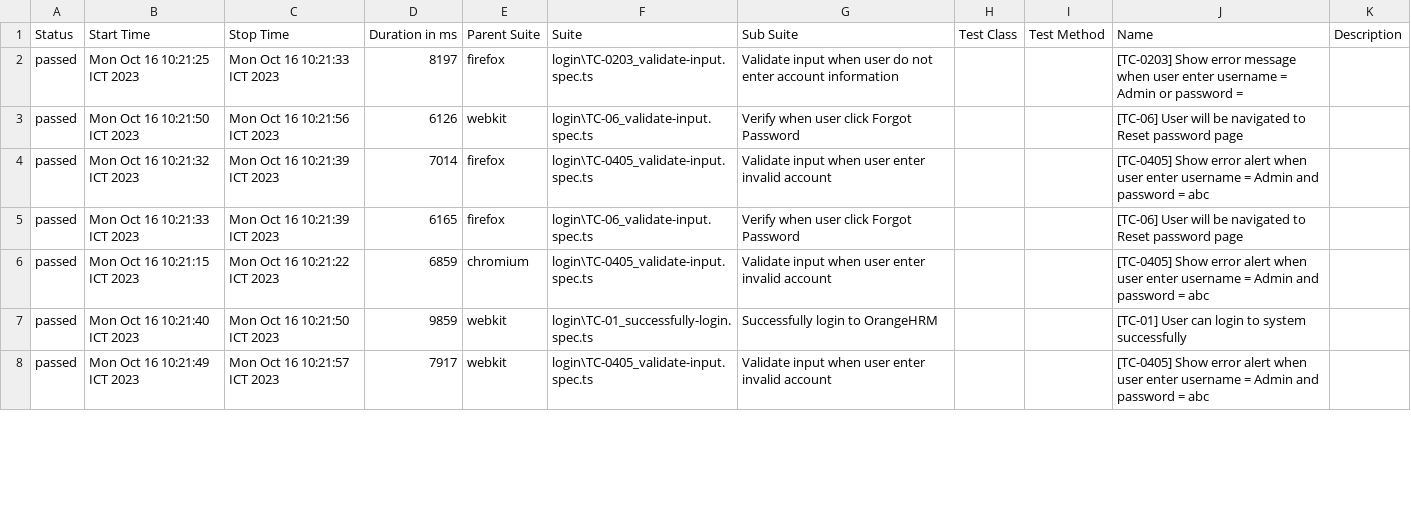
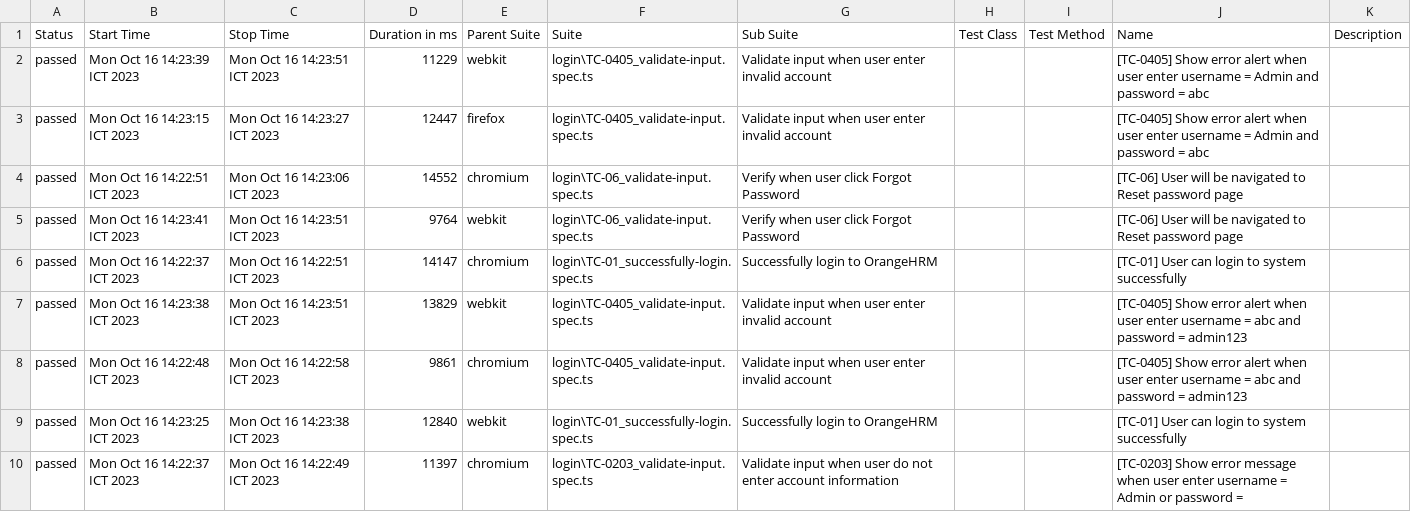
Before and after one commit to namtm1204/training-automation-playwright, a CSV file: allure-report/data/suites.csv, drawn as a sheet; only a part is shown; the diff covers the shown part only.

Commit message:
add time-out

```diff
--- a/allure-report/data/suites.csv
+++ b/allure-report/data/suites.csv
@@ -1,8 +1,10 @@
 "Status","Start Time","Stop Time","Duration in ms","Parent Suite","Suite","Sub Suite","Test Class","Test Method","Name","Description"
-"passed","Mon Oct 16 10:21:25 ICT 2023","Mon Oct 16 10:21:33 ICT 2023","8197","firefox","login\TC-0203_validate-input.spec.ts","Validate input when user do not enter account information","","","[TC-0203] Show error message when user enter username = Admin or password =",""
-"passed","Mon Oct 16 10:21:50 ICT 2023","Mon Oct 16 10:21:56 ICT 2023","6126","webkit","login\TC-06_validate-input.spec.ts","Verify when user click Forgot Password ","","","[TC-06] User will be navigated to Reset password page",""
-"passed","Mon Oct 16 10:21:32 ICT 2023","Mon Oct 16 10:21:39 ICT 2023","7014","firefox","login\TC-0405_validate-input.spec.ts","Validate input when user enter invalid account","","","[TC-0405] Show error alert when user enter username = Admin and password = abc",""
-"passed","Mon Oct 16 10:21:33 ICT 2023","Mon Oct 16 10:21:39 ICT 2023","6165","firefox","login\TC-06_validate-input.spec.ts","Verify when user click Forgot Password ","","","[TC-06] User will be navigated to Reset password page",""
-"passed","Mon Oct 16 10:21:15 ICT 2023","Mon Oct 16 10:21:22 ICT 2023","6859","chromium","login\TC-0405_validate-input.spec.ts","Validate input when user enter invalid account","","","[TC-0405] Show error alert when user enter username = Admin and password = abc",""
-"passed","Mon Oct 16 10:21:40 ICT 2023","Mon Oct 16 10:21:50 ICT 2023","9859","webkit","login\TC-01_successfully-login.spec.ts","Successfully login to OrangeHRM","","","[TC-01] User can login to system successfully",""
-"passed","Mon Oct 16 10:21:49 ICT 2023","Mon Oct 16 10:21:57 ICT 2023","7917","webkit","login\TC-0405_validate-input.spec.ts","Validate input when user enter invalid account","","","[TC-0405] Show error alert when user enter username = Admin and password = abc",""
+"passed","Mon Oct 16 14:23:39 ICT 2023","Mon Oct 16 14:23:51 ICT 2023","11229","webkit","login\TC-0405_validate-input.spec.ts","Validate input when user enter invalid account","","","[TC-0405] Show error alert when user enter username = Admin and password = abc",""
+"passed","Mon Oct 16 14:23:15 ICT 2023","Mon Oct 16 14:23:27 ICT 2023","12447","firefox","login\TC-0405_validate-input.spec.ts","Validate input when user enter invalid account","","","[TC-0405] Show error alert when user enter username = Admin and password = abc",""
+"passed","Mon Oct 16 14:22:51 ICT 2023","Mon Oct 16 14:23:06 ICT 2023","14552","chromium","login\TC-06_validate-input.spec.ts","Verify when user click Forgot Password ","","","[TC-06] User will be navigated to Reset password page",""
+"passed","Mon Oct 16 14:23:41 ICT 2023","Mon Oct 16 14:23:51 ICT 2023","9764","webkit","login\TC-06_validate-input.spec.ts","Verify when user click Forgot Password ","","","[TC-06] User will be navigated to Reset password page",""
+"passed","Mon Oct 16 14:22:37 ICT 2023","Mon Oct 16 14:22:51 ICT 2023","14147","chromium","login\TC-01_successfully-login.spec.ts","Successfully login to OrangeHRM","","","[TC-01] User can login to system successfully",""
+"passed","Mon Oct 16 14:23:38 ICT 2023","Mon Oct 16 14:23:51 ICT 2023","13829","webkit","login\TC-0405_validate-input.spec.ts","Validate input when user enter invalid account","","","[TC-0405] Show error alert when user enter username = abc and password = admin123",""
+"passed","Mon Oct 16 14:22:48 ICT 2023","Mon Oct 16 14:22:58 ICT 2023","9861","chromium","login\TC-0405_validate-input.spec.ts","Validate input when user enter invalid account","","","[TC-0405] Show error alert when user enter username = abc and password = admin123",""
+"passed","Mon Oct 16 14:23:25 ICT 2023","Mon Oct 16 14:23:38 ICT 2023","12840","webkit","login\TC-01_successfully-login.spec.ts","Successfully login to OrangeHRM","","","[TC-01] User can login to system successfully",""
+"passed","Mon Oct 16 14:22:37 ICT 2023","Mon Oct 16 14:22:49 ICT 2023","11397","chromium","login\TC-0203_validate-input.spec.ts","Validate input when user do not enter account information","","","[TC-0203] Show error message when user enter username = Admin or password =",""
```
Also changed, not shown: 2 added rows, 4 removed rows and 28 edited cells elsewhere in this file, 22 other files.
